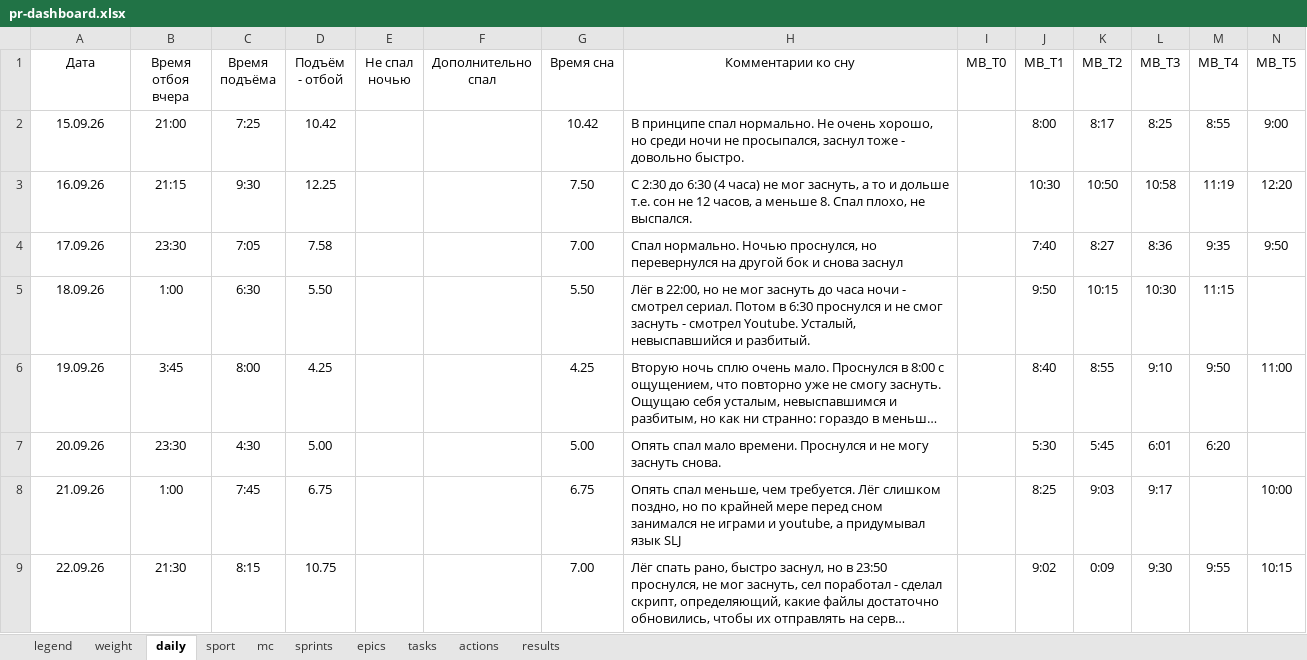
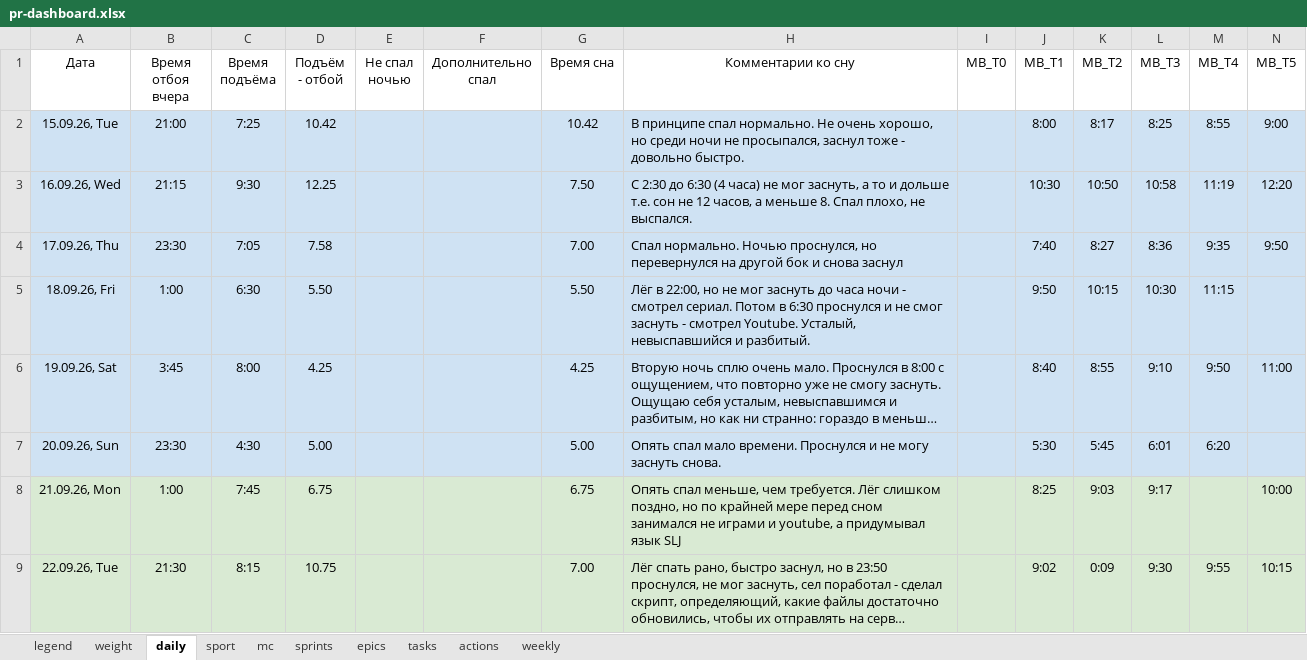
Before and after one commit to slqamsk/pr, an Excel workbook: files/pr-dashboard.xlsx, sheet daily, drawn as a sheet; only a part is shown; long unchanged cells end in …; values as stored, in another font and other column widths than the file's, no borders; charts and pictures not drawn; the diff covers the shown part only; the diff names each change by its address in the sheet, - before the commit and + after, or states it on an @@ line.

```diff
--- a/files/pr-dashboard.xlsx (sheet daily)
+++ b/files/pr-dashboard.xlsx (sheet daily)
-sheet tab: results
+sheet tab: weekly
-A2 (Дата): 15.09.26
+A2 (Дата): 15.09.26, Tue
-A2:N7 fill: none
+A2:N7 fill: #CFE2F3
-A3 (Дата): 16.09.26
+A3 (Дата): 16.09.26, Wed
-A4 (Дата): 17.09.26
+A4 (Дата): 17.09.26, Thu
-A5 (Дата): 18.09.26
+A5 (Дата): 18.09.26, Fri
-A6 (Дата): 19.09.26
+A6 (Дата): 19.09.26, Sat
-A7 (Дата): 20.09.26
+A7 (Дата): 20.09.26, Sun
-A8 (Дата): 21.09.26
+A8 (Дата): 21.09.26, Mon
-A8:N9 fill: none
+A8:N9 fill: #D9EAD3
-A9 (Дата): 22.09.26
+A9 (Дата): 22.09.26, Tue
```
Also changed, not shown: 3 added rows, 5 edited cells and cell formats elsewhere in this sheet, sheet weekly, sheet sport, sheet legend, sheet weight, sheet tasks, sheet sprints, 22 other files.
